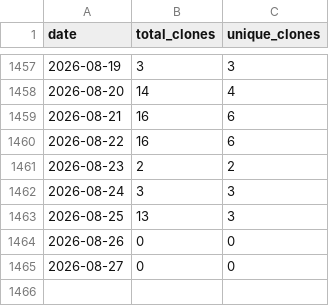
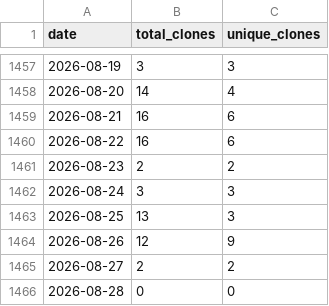
Before and after one commit to wumphlett/COMP-3500, a CSV file: .traffic/clones.csv, drawn as a sheet; only a part is shown, gaps mark what is left out.

Commit message:
Updating repository traffic

```diff
--- a/.traffic/clones.csv
+++ b/.traffic/clones.csv
@@ -1463,3 +1463,4 @@ date,total_clones,unique_clones
 2026-08-25,13,3
-2026-08-26,0,0
-2026-08-27,0,0
+2026-08-26,12,9
+2026-08-27,2,2
+2026-08-28,0,0
```
Also changed, not shown: .traffic/views.csv, 3 other files.
